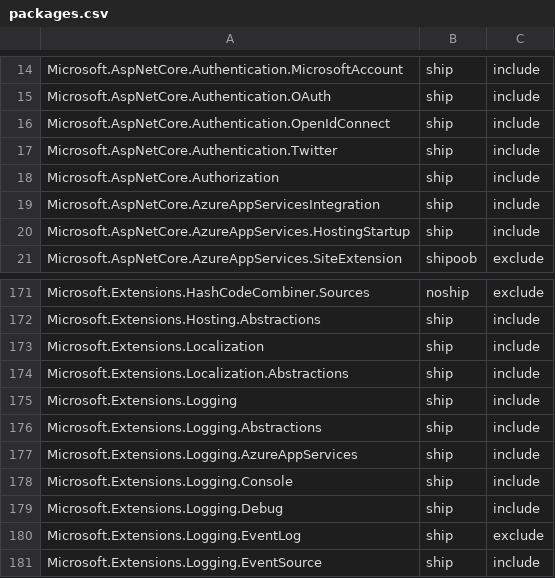
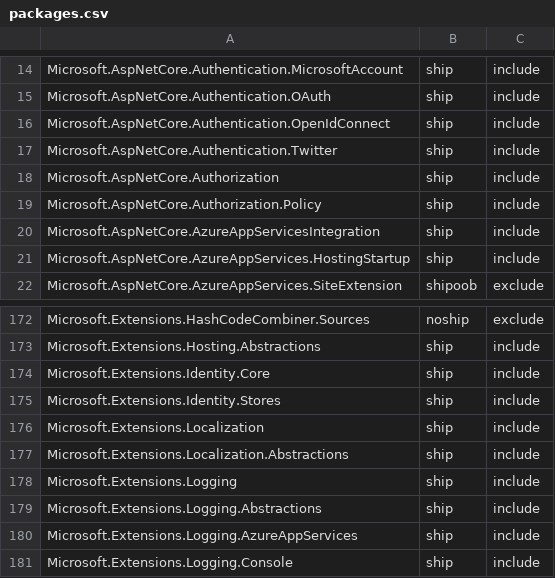
Before and after one commit to aspnet/Coherence, a CSV file: packages/packages.csv, drawn as a sheet; only a part is shown, gaps mark what is left out; the shorter side is filled out with more unchanged rows; the diff names each change by its address in the sheet, - before the commit and + after, or states it on an @@ line.

Commit message:
New packages

```diff
--- a/packages/packages.csv
+++ b/packages/packages.csv
+row 19: Microsoft.AspNetCore.Authorization.Policy | ship | include
+row 174: Microsoft.Extensions.Identity.Core | ship | include
+row 175: Microsoft.Extensions.Identity.Stores | ship | include
```
